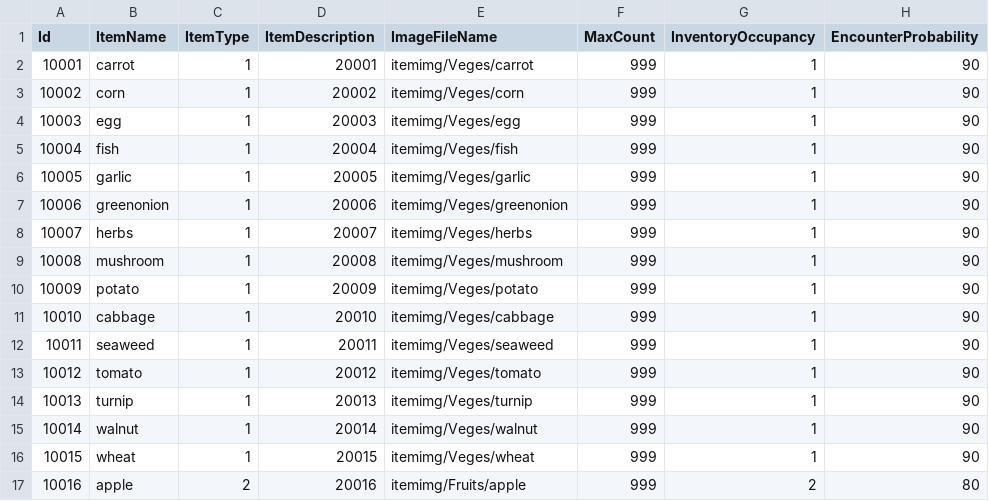
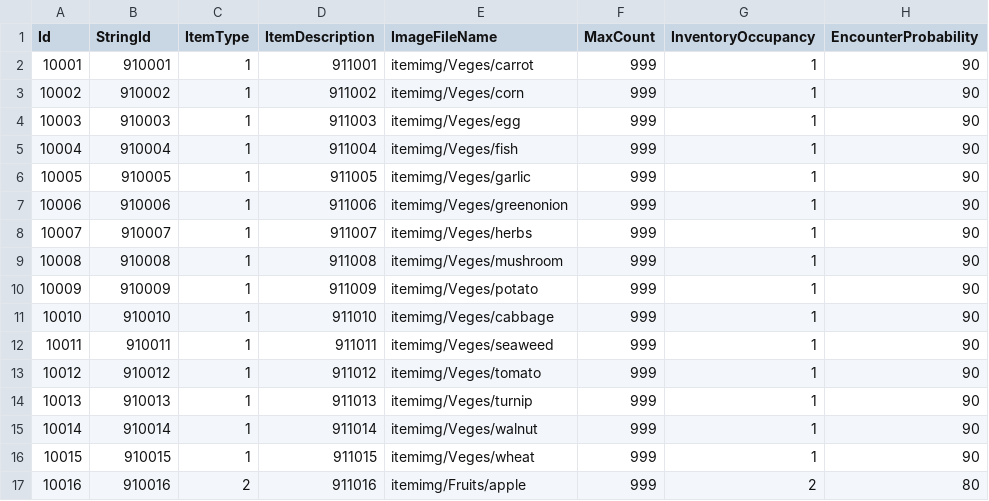
Before and after one commit to Thirdwave03/Unity_MiniTP_LoM, a CSV file: Assets/Resources/Tables/ItemTable.csv, drawn as a sheet; only a part is shown; the diff covers the shown part only; the diff names each change by its address in the sheet, - before the commit and + after, or states it on an @@ line.

Commit message:
StringTable 적용 완료, 씬 별 한글폰트 깨지는 현상 해결중. MainScene 대화상자 UI, Inventory Upgrade, Downgrade 기능 추가, InventoryTable 추가

```diff
--- a/Assets/Resources/Tables/ItemTable.csv
+++ b/Assets/Resources/Tables/ItemTable.csv
-B1: ItemName
+B1: StringId
-B2 (StringId): carrot
+B2 (StringId): 910001
-D2 (ItemDescription): 20001
+D2 (ItemDescription): 911001
-B3 (StringId): corn
+B3 (StringId): 910002
-D3 (ItemDescription): 20002
+D3 (ItemDescription): 911002
-B4 (StringId): egg
+B4 (StringId): 910003
-D4 (ItemDescription): 20003
+D4 (ItemDescription): 911003
-B5 (StringId): fish
+B5 (StringId): 910004
-D5 (ItemDescription): 20004
+D5 (ItemDescription): 911004
-B6 (StringId): garlic
+B6 (StringId): 910005
-D6 (ItemDescription): 20005
+D6 (ItemDescription): 911005
-B7 (StringId): greenonion
+B7 (StringId): 910006
-D7 (ItemDescription): 20006
+D7 (ItemDescription): 911006
-B8 (StringId): herbs
+B8 (StringId): 910007
-D8 (ItemDescription): 20007
+D8 (ItemDescription): 911007
-B9 (StringId): mushroom
+B9 (StringId): 910008
-D9 (ItemDescription): 20008
+D9 (ItemDescription): 911008
-B10 (StringId): potato
+B10 (StringId): 910009
-D10 (ItemDescription): 20009
+D10 (ItemDescription): 911009
-B11 (StringId): cabbage
+B11 (StringId): 910010
-D11 (ItemDescription): 20010
+D11 (ItemDescription): 911010
-B12 (StringId): seaweed
+B12 (StringId): 910011
-D12 (ItemDescription): 20011
+D12 (ItemDescription): 911011
-B13 (StringId): tomato
+B13 (StringId): 910012
-D13 (ItemDescription): 20012
+D13 (ItemDescription): 911012
-B14 (StringId): turnip
+B14 (StringId): 910013
-D14 (ItemDescription): 20013
+D14 (ItemDescription): 911013
-B15 (StringId): walnut
+B15 (StringId): 910014
-D15 (ItemDescription): 20014
+D15 (ItemDescription): 911014
-B16 (StringId): wheat
+B16 (StringId): 910015
-D16 (ItemDescription): 20015
+D16 (ItemDescription): 911015
-B17 (StringId): apple
+B17 (StringId): 910016
-D17 (ItemDescription): 20016
+D17 (ItemDescription): 911016
```
Also changed, not shown: 68 edited cells elsewhere in this file, 45 other files.
